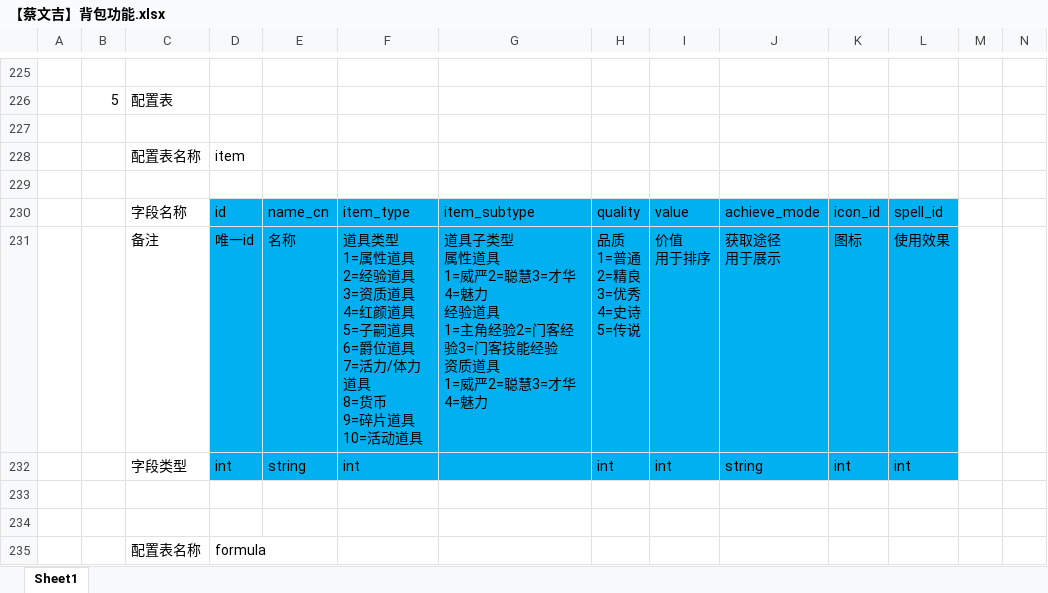
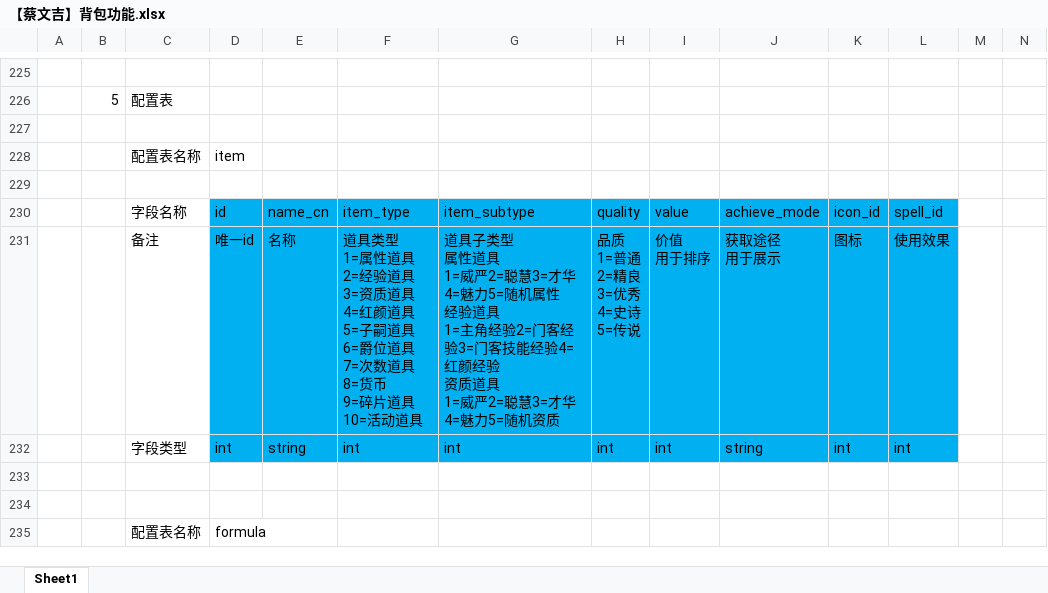
Before and after one commit to persiewoo/mnDocs, an Excel workbook: 7月制作内容/系统文档/【蔡文吉】背包功能.xlsx, sheet Sheet1, drawn as a sheet; only a part is shown, gaps mark what is left out; values as stored, in another font and other column widths than the file's, no borders; charts and pictures not drawn; ↵ is a line break in a cell; the diff names each change by its address in the sheet, - before the commit and + after, or states it on an @@ line.

```diff
--- a/7月制作内容/系统文档/【蔡文吉】背包功能.xlsx (sheet Sheet1)
+++ b/7月制作内容/系统文档/【蔡文吉】背包功能.xlsx (sheet Sheet1)
-F231: …道具 ↵ 7=活力/体力道具 ↵ 8=…
+F231: …道具 ↵ 7=次数道具 ↵ 8=…
-G231: …华4=魅力 ↵ 经验道具 ↵ 1=主角经验2=门客经验3=门客技能经验 ↵ 资质道具 ↵ 1=威严2=聪慧3=才华4=魅力
+G231: …华4=魅力5=随机属性 ↵ 经验道具 ↵ 1=主角经验2=门客经验3=门客技能经验4=红颜经验 ↵ 资质道具 ↵ 1=威严2=聪慧3=才华4=魅力5=随机资质
-G232: (empty)
+G232: int
```
Also changed, not shown: charts or pictures, 7月制作内容/系统文档/【蔡文吉】我的房间文档.xlsx, 1 other file.
